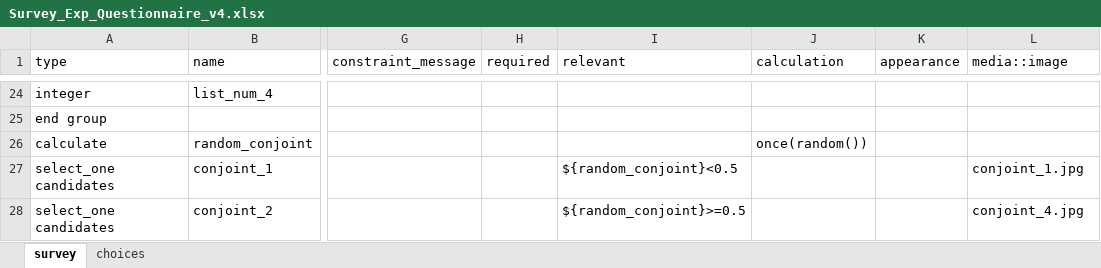
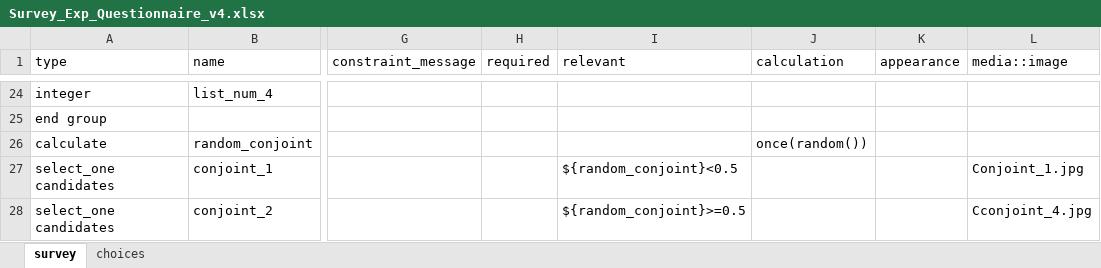
Before and after one commit to JonnyPhillips/Methods_III, an Excel workbook: Classes/Class_4/Survey_Exp_Questionnaire_v4.xlsx, sheet survey, drawn as a sheet; only a part is shown, gaps mark what is left out; values as stored, in another font and other column widths than the file's, no borders; the diff names each change by its address in the sheet, - before the commit and + after, or states it on an @@ line.

```diff
--- a/Classes/Class_4/Survey_Exp_Questionnaire_v4.xlsx (sheet survey)
+++ b/Classes/Class_4/Survey_Exp_Questionnaire_v4.xlsx (sheet survey)
-L27 (media::image): conjoint_1.jpg
+L27 (media::image): Conjoint_1.jpg
-L28 (media::image): conjoint_4.jpg
+L28 (media::image): Cconjoint_4.jpg
```
Also changed, not shown: 37 other files.
